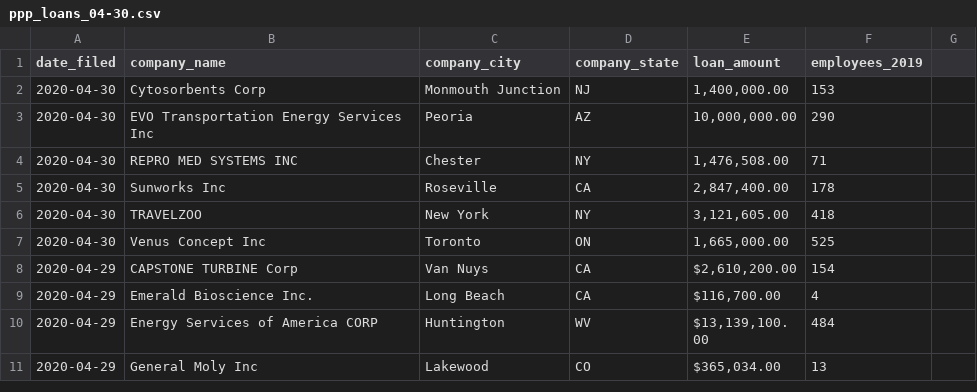
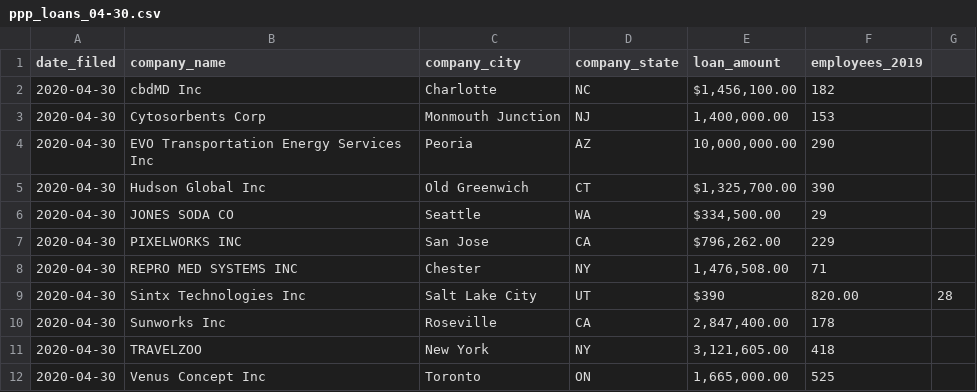
Before and after one commit to wpinvestigative/ppp_loans, a CSV file: data/ppp_loans_04-30.csv, drawn as a sheet; only a part is shown; the shorter side is filled out with more unchanged rows.

Commit message:
04-30 update

```diff
--- a/data/ppp_loans_04-30.csv
+++ b/data/ppp_loans_04-30.csv
@@ -1,5 +1,10 @@
 date_filed,company_name,company_city,company_state,loan_amount,employees_2019
+2020-04-30,cbdMD Inc,Charlotte,NC,"$1,456,100.00",182
 2020-04-30,Cytosorbents Corp,Monmouth Junction,NJ,"1,400,000.00",153
 2020-04-30,EVO Transportation Energy Services Inc,Peoria,AZ,"10,000,000.00",290
+2020-04-30,Hudson Global Inc,Old Greenwich,CT,"$1,325,700.00",390
+2020-04-30,JONES SODA CO,Seattle,WA,"$334,500.00",29
+2020-04-30,PIXELWORKS INC,San Jose,CA,"$796,262.00",229
 2020-04-30,REPRO MED SYSTEMS INC,Chester,NY,"1,476,508.00",71
+2020-04-30,Sintx Technologies Inc,Salt Lake City,UT,$390,820.00,28
 2020-04-30,Sunworks Inc,Roseville,CA,"2,847,400.00",178
```
